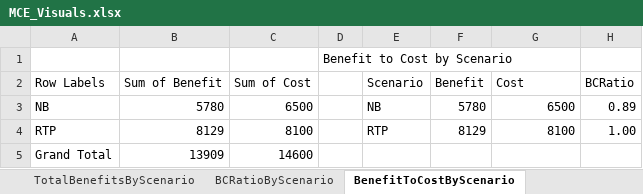
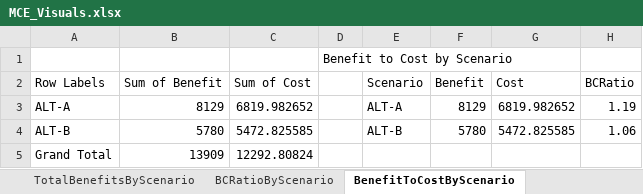
Before and after one commit to MetroModelingServices/metro_mce, an Excel workbook: workbooks/MCE_Visuals.xlsx, sheet BenefitToCostByScenario, drawn as a sheet; values as stored, in another font and other column widths than the file's, no borders; charts and pictures and table styles not drawn; removed rows and columns are numbered as before the commit, all else as after; the diff names each change by its address in the sheet, - before the commit and + after, or states it on an @@ line.

Commit message:
fix benefits table to be benefits (and not costs), add discount rate and years to benefits and costs tables, add policy ranking to costs table, update a couple visuals, add TotalBenefitsPerScenarioCOC and BCRatioByPolicyRank visuals

```diff
--- a/workbooks/MCE_Visuals.xlsx (sheet BenefitToCostByScenario)
+++ b/workbooks/MCE_Visuals.xlsx (sheet BenefitToCostByScenario)
-row 3: NB | 5780 | 6500 |  | NB | 5780 | 6500 | 0.89
-row 4: RTP | 8129 | 8100 |  | RTP | 8129 | 8100 | 1.00
+row 3: ALT-A | 8129 | 6819.982652 |  | ALT-A | 8129 | 6819.982652 | 1.19
+row 4: ALT-B | 5780 | 5472.825585 |  | ALT-B | 5780 | 5472.825585 | 1.06
-C5 (Sum of Cost): 14600
+C5 (Sum of Cost): 12292.80824
```
Also changed, not shown: sheet Benefits, sheet BCRatio, sheet Costs, sheet BenefitsPerScenario, sheet BenefitsByScenario, sheet BenefitsRadarByScenario, 6 more sheets, other sheet tabs, charts or pictures.
